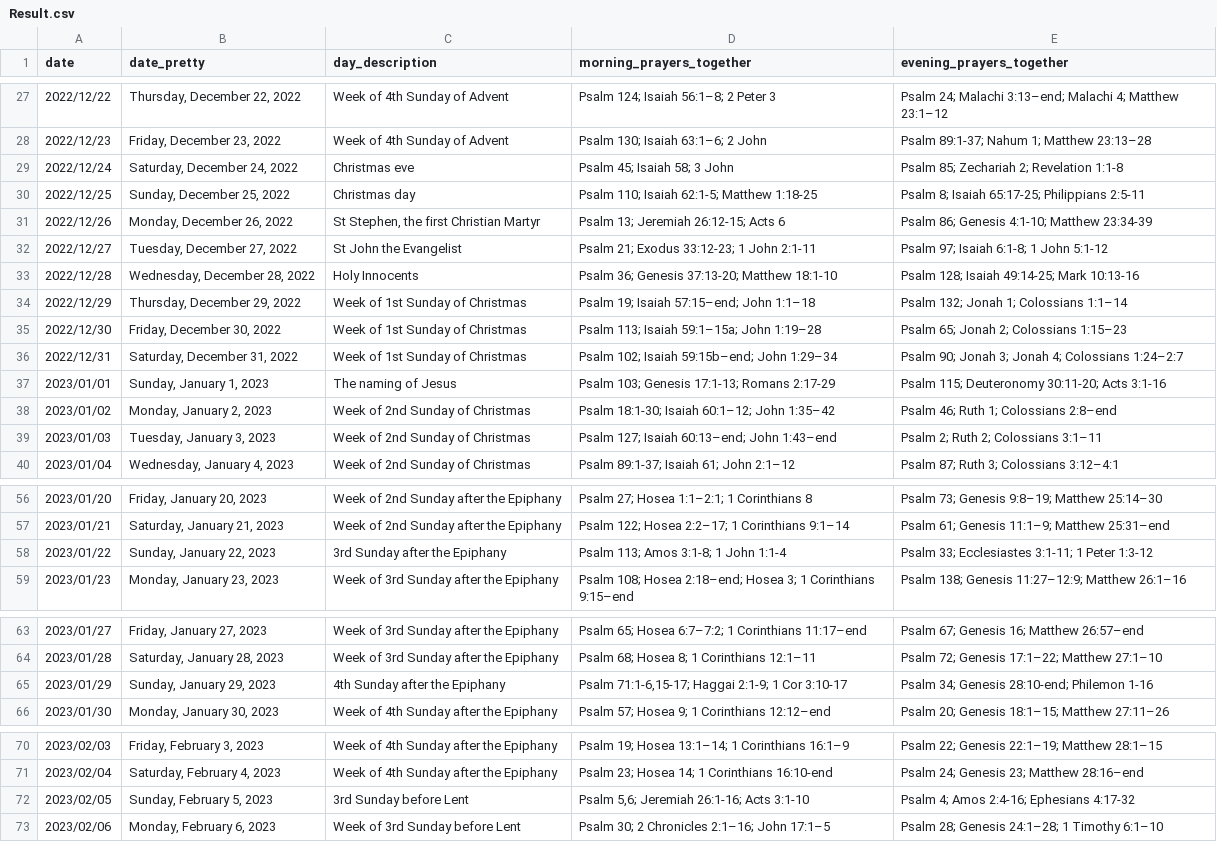
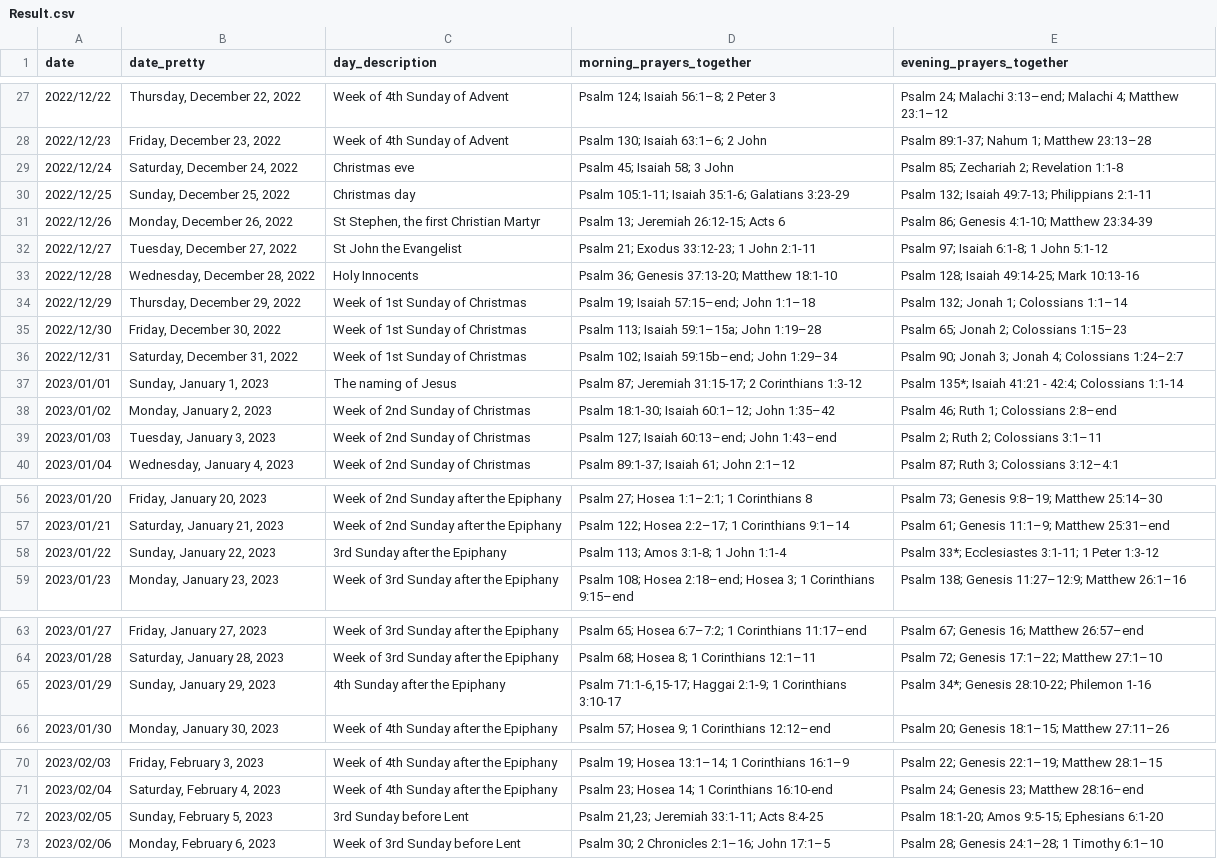
Before and after one commit to isabel-anastasiadis/lectionary, a CSV file: ReadingsBuilder/ReadingsBuilder/Data/Result/Result.csv, drawn as a sheet; only a part is shown, gaps mark what is left out; the diff covers the shown part only.

Commit message:
feat: with generated Sunday readings until palm sunday (still some issues, but recorded them in KnownIssuesToFix.txt)

```diff
--- a/ReadingsBuilder/ReadingsBuilder/Data/Result/Result.csv
+++ b/ReadingsBuilder/ReadingsBuilder/Data/Result/Result.csv
@@ -29,3 +29,3 @@ date,date_pretty,day_description,morning_prayers_together,evening_prayers_togeth
 2022/12/24,"Saturday, December 24, 2022",Christmas eve,Psalm 45; Isaiah 58; 3 John,Psalm 85; Zechariah 2; Revelation 1:1-8
-2022/12/25,"Sunday, December 25, 2022",Christmas day,Psalm 110; Isaiah 62:1-5; Matthew 1:18-25,Psalm 8; Isaiah 65:17-25; Philippians 2:5-11
+2022/12/25,"Sunday, December 25, 2022",Christmas day,Psalm 105:1-11; Isaiah 35:1-6; Galatians 3:23-29,Psalm 132; Isaiah 49:7-13; Philippians 2:1-11
 2022/12/26,"Monday, December 26, 2022","St Stephen, the first Christian Martyr",Psalm 13; Jeremiah 26:12-15; Acts 6,Psalm 86; Genesis 4:1-10; Matthew 23:34-39
@@ -36,3 +36,3 @@ date,date_pretty,day_description,morning_prayers_together,evening_prayers_togeth
 2022/12/31,"Saturday, December 31, 2022",Week of 1st Sunday of Christmas,Psalm 102; Isaiah 59:15b–end; John 1:29–34,Psalm 90; Jonah 3; Jonah 4; Colossians 1:24–2:7
-2023/01/01,"Sunday, January 1, 2023",The naming of Jesus,Psalm 103; Genesis 17:1-13; Romans 2:17-29,Psalm 115; Deuteronomy 30:11-20; Acts 3:1-16
+2023/01/01,"Sunday, January 1, 2023",The naming of Jesus,Psalm 87; Jeremiah 31:15-17; 2 Corinthians 1:3-12,Psalm 135*; Isaiah 41:21 - 42:4; Colossians 1:1-14
 2023/01/02,"Monday, January 2, 2023",Week of 2nd Sunday of Christmas,Psalm 18:1-30; Isaiah 60:1–12; John 1:35–42,Psalm 46; Ruth 1; Colossians 2:8–end
@@ -57,3 +57,3 @@ date,date_pretty,day_description,morning_prayers_together,evening_prayers_togeth
 2023/01/21,"Saturday, January 21, 2023",Week of 2nd Sunday after the Epiphany,Psalm 122; Hosea 2:2–17; 1 Corinthians 9:1–14,Psalm 61; Genesis 11:1–9; Matthew 25:31–end
-2023/01/22,"Sunday, January 22, 2023",3rd Sunday after the Epiphany,Psalm 113; Amos 3:1-8; 1 John 1:1-4,Psalm 33; Ecclesiastes 3:1-11; 1 Peter 1:3-12
+2023/01/22,"Sunday, January 22, 2023",3rd Sunday after the Epiphany,Psalm 113; Amos 3:1-8; 1 John 1:1-4,Psalm 33*; Ecclesiastes 3:1-11; 1 Peter 1:3-12
 2023/01/23,"Monday, January 23, 2023",Week of 3rd Sunday after the Epiphany,Psalm 108; Hosea 2:18–end; Hosea 3; 1 Corinthians 9:15–end,Psalm 138; Genesis 11:27–12:9; Matthew 26:1–16
@@ -64,3 +64,3 @@ date,date_pretty,day_description,morning_prayers_together,evening_prayers_togeth
 2023/01/28,"Saturday, January 28, 2023",Week of 3rd Sunday after the Epiphany,Psalm 68; Hosea 8; 1 Corinthians 12:1–11,Psalm 72; Genesis 17:1–22; Matthew 27:1–10
-2023/01/29,"Sunday, January 29, 2023",4th Sunday after the Epiphany,"Psalm 71:1-6,15-17; Haggai 2:1-9; 1 Cor 3:10-17",Psalm 34; Genesis 28:10-end; Philemon 1-16
+2023/01/29,"Sunday, January 29, 2023",4th Sunday after the Epiphany,"Psalm 71:1-6,15-17; Haggai 2:1-9; 1 Corinthians 3:10-17",Psalm 34*; Genesis 28:10-22; Philemon 1-16
 2023/01/30,"Monday, January 30, 2023",Week of 4th Sunday after the Epiphany,Psalm 57; Hosea 9; 1 Corinthians 12:12–end,Psalm 20; Genesis 18:1–15; Matthew 27:11–26
@@ -71,3 +71,3 @@ date,date_pretty,day_description,morning_prayers_together,evening_prayers_togeth
 2023/02/04,"Saturday, February 4, 2023",Week of 4th Sunday after the Epiphany,Psalm 23; Hosea 14; 1 Corinthians 16:10-end,Psalm 24; Genesis 23; Matthew 28:16–end
-2023/02/05,"Sunday, February 5, 2023",3rd Sunday before Lent,"Psalm 5,6; Jeremiah 26:1-16; Acts 3:1-10",Psalm 4; Amos 2:4-16; Ephesians 4:17-32
+2023/02/05,"Sunday, February 5, 2023",3rd Sunday before Lent,"Psalm 21,23; Jeremiah 33:1-11; Acts 8:4-25",Psalm 18:1-20; Amos 9:5-15; Ephesians 6:1-20
 2023/02/06,"Monday, February 6, 2023",Week of 3rd Sunday before Lent,Psalm 30; 2 Chronicles 2:1–16; John 17:1–5,Psalm 28; Genesis 24:1–28; 1 Timothy 6:1–10
```
Also changed, not shown: 3 edited cells elsewhere in this file, ReadingsBuilder/ReadingsBuilder/Data/Result/PreviousResults.csv, jupyter/input/all_readings.csv, 2 other files.
